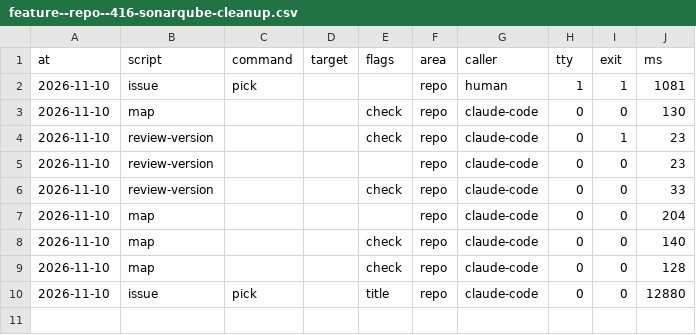
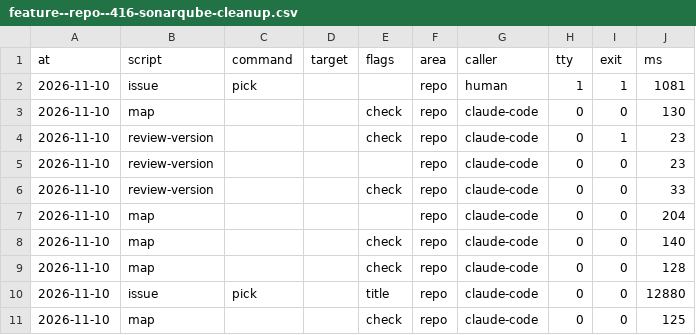
Before and after one commit to xfontr/monorepo, a CSV file: .telemetry/scripts/feature--repo--416-sonarqube-cleanup.csv, drawn as a sheet.

```diff
--- a/.telemetry/scripts/feature--repo--416-sonarqube-cleanup.csv
+++ b/.telemetry/scripts/feature--repo--416-sonarqube-cleanup.csv
@@ -10 +10,2 @@ at,script,command,target,flags,area,caller,tty,exit,ms
 2026-11-10,issue,pick,,title,repo,claude-code,0,0,12880
+2026-11-10,map,,,check,repo,claude-code,0,0,125
```
Also changed, not shown: 2 other files.
